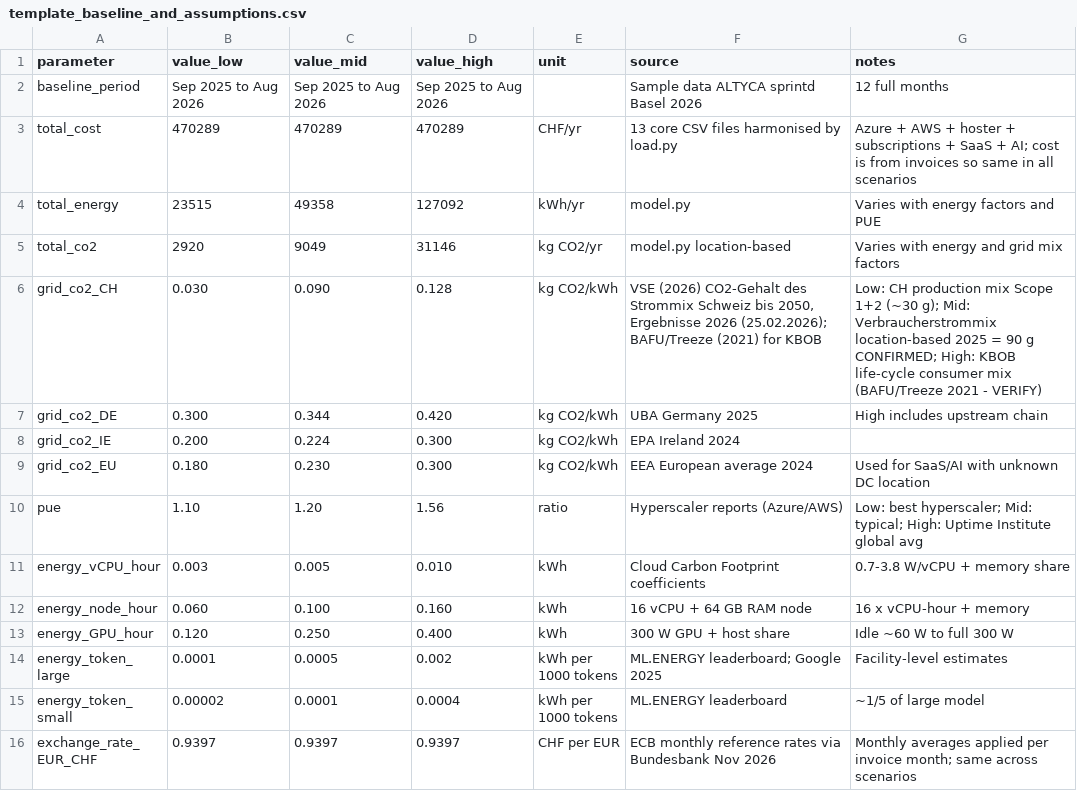
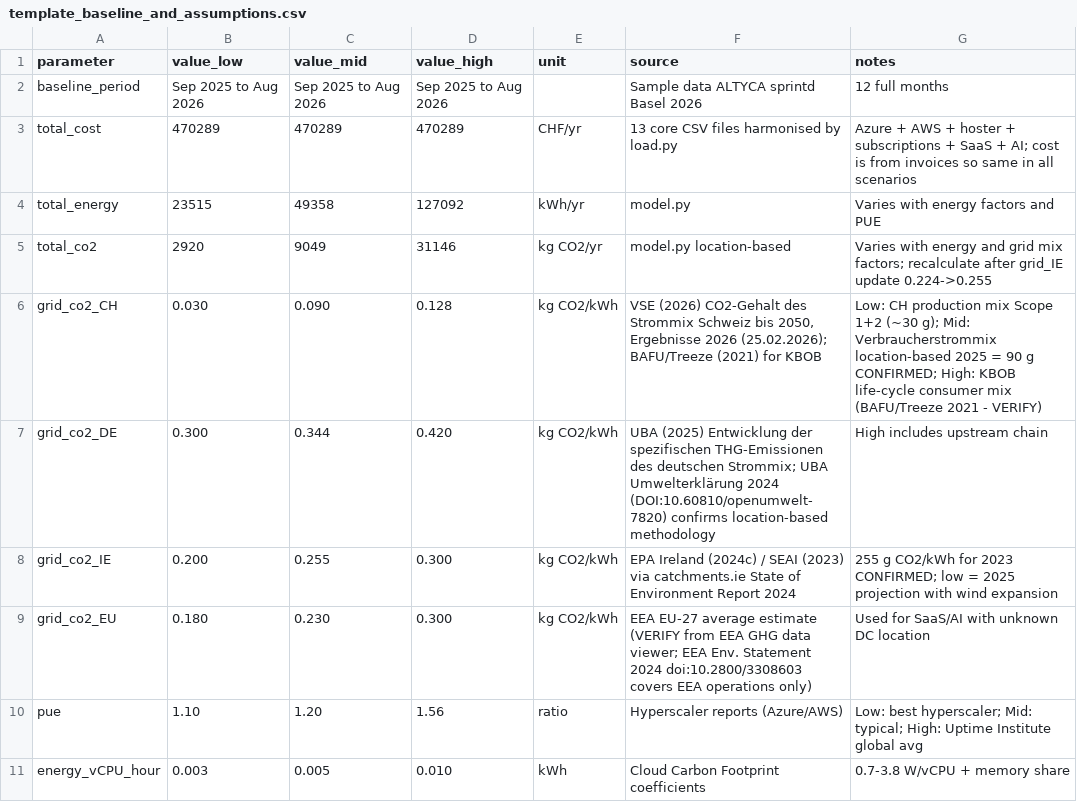
Before and after one commit to soujanyakilaru/greenledger, a CSV file: template_baseline_and_assumptions.csv, drawn as a sheet; only a part is shown; the shorter side is filled out with more unchanged rows.

Commit message:
Verify grid factors from uploaded PDFs; update IE mid to 255 g
- grid_IE mid updated 0.224 -> 0.255 (EPA Ireland 2024c / SEAI 2023 confirmed)
- grid_DE source citation expanded with UBA DOI:10.60810/openumwelt-7820
- grid_EU source clarified: EEA EMAS statement ≠ EU grid stats (still VERIFY)
- grid_CH measures references updated from VERIFY to CONFIRMED
- Removed remaining VERIFY tags where sources now confirmed

```diff
--- a/template_baseline_and_assumptions.csv
+++ b/template_baseline_and_assumptions.csv
@@ -4,7 +4,7 @@ total_cost,470289,470289,470289,CHF/yr,13 core CSV files harmonised by load.py,A
 total_energy,23515,49358,127092,kWh/yr,model.py,Varies with energy factors and PUE
-total_co2,2920,9049,31146,kg CO2/yr,model.py location-based,Varies with energy and grid mix factors
+total_co2,2920,9049,31146,kg CO2/yr,model.py location-based,"Varies with energy and grid mix factors; recalculate after grid_IE update 0.224->0.255"
 grid_co2_CH,0.030,0.090,0.128,kg CO2/kWh,"VSE (2026) CO2-Gehalt des Strommix Schweiz bis 2050, Ergebnisse 2026 (25.02.2026); BAFU/Treeze (2021) for KBOB","Low: CH production mix Scope 1+2 (~30 g); Mid: Verbraucherstrommix location-based 2025 = 90 g CONFIRMED; High: KBOB life-cycle consumer mix (BAFU/Treeze 2021 - VERIFY)"
-grid_co2_DE,0.300,0.344,0.420,kg CO2/kWh,UBA Germany 2025,High includes upstream chain
-grid_co2_IE,0.200,0.224,0.300,kg CO2/kWh,EPA Ireland 2024,
-grid_co2_EU,0.180,0.230,0.300,kg CO2/kWh,EEA European average 2024,Used for SaaS/AI with unknown DC location
+grid_co2_DE,0.300,0.344,0.420,kg CO2/kWh,"UBA (2025) Entwicklung der spezifischen THG-Emissionen des deutschen Strommix; UBA Umwelterklärung 2024 (DOI:10.60810/openumwelt-7820) confirms location-based methodology",High includes upstream chain
+grid_co2_IE,0.200,0.255,0.300,kg CO2/kWh,"EPA Ireland (2024c) / SEAI (2023) via catchments.ie State of Environment Report 2024",255 g CO2/kWh for 2023 CONFIRMED; low = 2025 projection with wind expansion
+grid_co2_EU,0.180,0.230,0.300,kg CO2/kWh,"EEA EU-27 average estimate (VERIFY from EEA GHG data viewer; EEA Env. Statement 2024 doi:10.2800/3308603 covers EEA operations only)",Used for SaaS/AI with unknown DC location
 pue,1.10,1.20,1.56,ratio,Hyperscaler reports (Azure/AWS),Low: best hyperscaler; Mid: typical; High: Uptime Institute global avg
```
Also changed, not shown: template_measures_package.csv, 1 other file.
